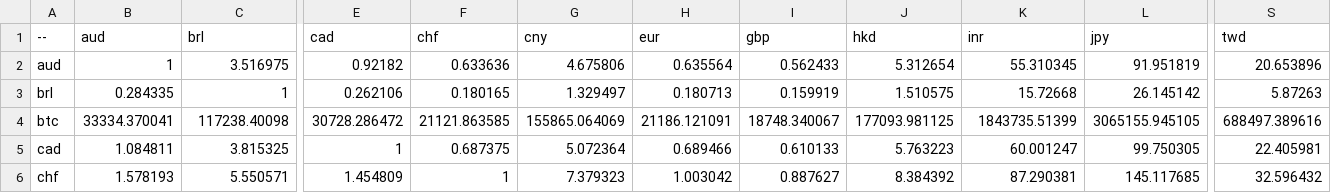
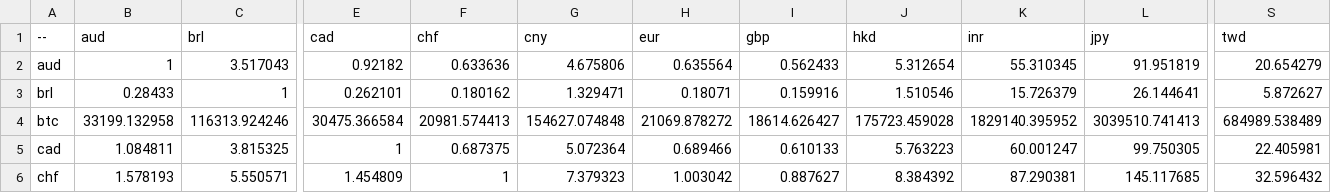
Before and after one commit to sparksets/exchange-rates, a CSV file: top20.csv, drawn as a sheet; only a part is shown, gaps mark what is left out; the diff covers the shown part only; the diff names each change by its address in the sheet, - before the commit and + after, or states it on an @@ line.

```diff
--- a/top20.csv
+++ b/top20.csv
-C2 (brl): 3.516975
+C2 (brl): 3.517043
-S2 (twd): 20.653896
+S2 (twd): 20.654279
-B3 (aud): 0.284335
+B3 (aud): 0.28433
-E3 (cad): 0.262106
+E3 (cad): 0.262101
-F3 (chf): 0.180165
+F3 (chf): 0.180162
-G3 (cny): 1.329497
+G3 (cny): 1.329471
-H3 (eur): 0.180713
+H3 (eur): 0.18071
-I3 (gbp): 0.159919
+I3 (gbp): 0.159916
-J3 (hkd): 1.510575
+J3 (hkd): 1.510546
-K3 (inr): 15.72668
+K3 (inr): 15.726379
-L3 (jpy): 26.145142
+L3 (jpy): 26.144641
-S3 (twd): 5.87263
+S3 (twd): 5.872627
-B4 (aud): 33334.370041
+B4 (aud): 33199.132958
-C4 (brl): 117238.40098
+C4 (brl): 116313.924246
-E4 (cad): 30728.286472
+E4 (cad): 30475.366584
-F4 (chf): 21121.863585
+F4 (chf): 20981.574413
-G4 (cny): 155865.064069
+G4 (cny): 154627.074848
-H4 (eur): 21186.121091
+H4 (eur): 21069.878272
-I4 (gbp): 18748.340067
+I4 (gbp): 18614.626427
-J4 (hkd): 177093.981125
+J4 (hkd): 175723.459028
-K4 (inr): 1843735.51399
+K4 (inr): 1829140.395952
-L4 (jpy): 3065155.945105
+L4 (jpy): 3039510.741413
-S4 (twd): 688497.389616
+S4 (twd): 684989.538489
```
Also changed, not shown: 74 edited cells elsewhere in this file, latest.csv, top10.csv, 3 other files.
